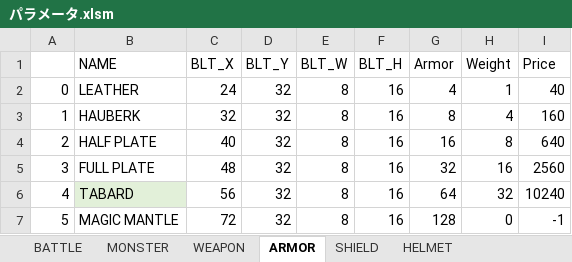
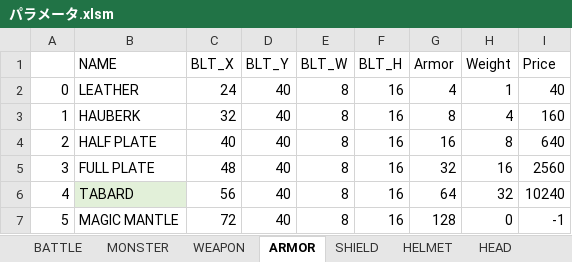
Before and after one commit to aburi6800/Python-OnyxOfBlack, an Excel workbook: documents/パラメータ.xlsm, sheet ARMOR, drawn as a sheet; values as stored, in another font and other column widths than the file's, no borders; charts and pictures and table styles not drawn; the diff names each change by its address in the sheet, - before the commit and + after, or states it on an @@ line.

```diff
--- a/documents/パラメータ.xlsm (sheet ARMOR)
+++ b/documents/パラメータ.xlsm (sheet ARMOR)
+sheet tab: HEAD
-D2:D7 (BLT_Y): 32
+D2:D7 (BLT_Y): 40
```
Also changed, not shown: sheet MONSTER, sheet BATTLE, sheet WEAPON, sheet SHIELD, sheet HELMET, hidden cells, charts or pictures, 19 other files.
